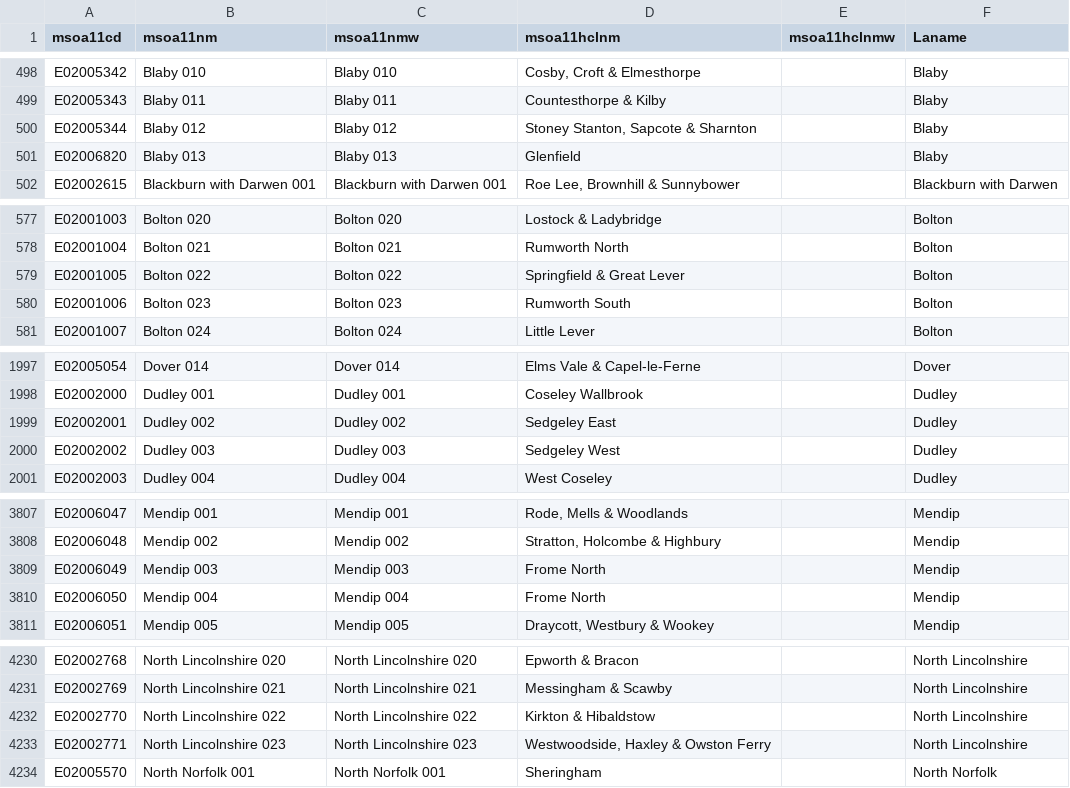
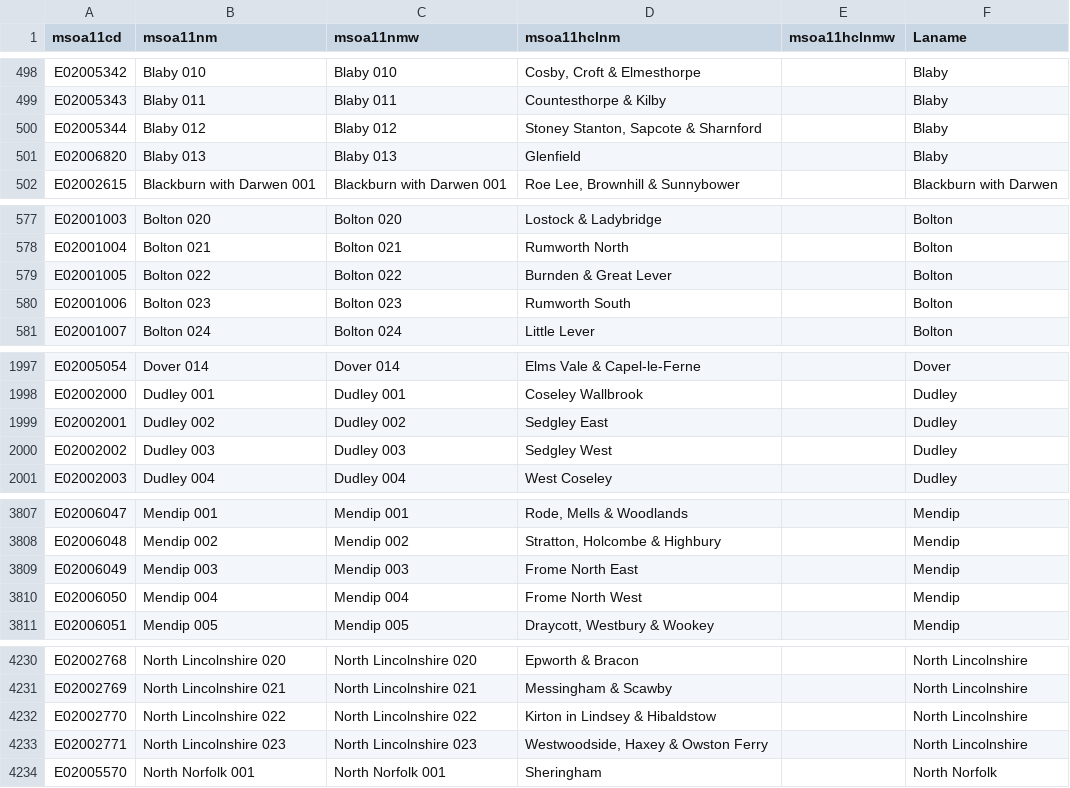
Before and after one commit to ukparliament/uk.parliament-visual, a CSV file: research/visualisations/msoanames/MSOA-Names-1.10.csv (was research/visualisations/msoanames/MSOA-Names-1.7.csv), drawn as a sheet; only a part is shown, gaps mark what is left out; the diff covers the shown part only.

Commit message:
Updated static version of MSOA Names

```diff
--- a/research/visualisations/msoanames/MSOA-Names-1.7.csv
+++ b/research/visualisations/msoanames/MSOA-Names-1.10.csv
@@ -499,3 +499,3 @@ E02005342,Blaby 010,Blaby 010,"Cosby, Croft & Elmesthorpe",,Blaby
 E02005343,Blaby 011,Blaby 011,Countesthorpe & Kilby,,Blaby
-E02005344,Blaby 012,Blaby 012,"Stoney Stanton, Sapcote & Sharnton",,Blaby
+E02005344,Blaby 012,Blaby 012,"Stoney Stanton, Sapcote & Sharnford",,Blaby
 E02006820,Blaby 013,Blaby 013,Glenfield,,Blaby
@@ -578,3 +578,3 @@ E02001003,Bolton 020,Bolton 020,Lostock & Ladybridge,,Bolton
 E02001004,Bolton 021,Bolton 021,Rumworth North,,Bolton
-E02001005,Bolton 022,Bolton 022,Springfield & Great Lever,,Bolton
+E02001005,Bolton 022,Bolton 022,Burnden & Great Lever,,Bolton
 E02001006,Bolton 023,Bolton 023,Rumworth South,,Bolton
@@ -1998,4 +1998,4 @@ E02005054,Dover 014,Dover 014,Elms Vale & Capel-le-Ferne,,Dover
 E02002000,Dudley 001,Dudley 001,Coseley Wallbrook,,Dudley
-E02002001,Dudley 002,Dudley 002,Sedgeley East,,Dudley
-E02002002,Dudley 003,Dudley 003,Sedgeley West,,Dudley
+E02002001,Dudley 002,Dudley 002,Sedgley East,,Dudley
+E02002002,Dudley 003,Dudley 003,Sedgley West,,Dudley
 E02002003,Dudley 004,Dudley 004,West Coseley,,Dudley
@@ -3808,4 +3808,4 @@ E02006047,Mendip 001,Mendip 001,"Rode, Mells & Woodlands",,Mendip
 E02006048,Mendip 002,Mendip 002,"Stratton, Holcombe & Highbury",,Mendip
-E02006049,Mendip 003,Mendip 003,Frome North,,Mendip
-E02006050,Mendip 004,Mendip 004,Frome North,,Mendip
+E02006049,Mendip 003,Mendip 003,Frome North East,,Mendip
+E02006050,Mendip 004,Mendip 004,Frome North West,,Mendip
 E02006051,Mendip 005,Mendip 005,"Draycott, Westbury & Wookey",,Mendip
@@ -4231,4 +4231,4 @@ E02002768,North Lincolnshire 020,North Lincolnshire 020,Epworth & Bracon,,North
 E02002769,North Lincolnshire 021,North Lincolnshire 021,Messingham & Scawby,,North Lincolnshire
-E02002770,North Lincolnshire 022,North Lincolnshire 022,Kirkton & Hibaldstow,,North Lincolnshire
-E02002771,North Lincolnshire 023,North Lincolnshire 023,"Westwoodside, Haxley & Owston Ferry",,North Lincolnshire
+E02002770,North Lincolnshire 022,North Lincolnshire 022,Kirton in Lindsey & Hibaldstow,,North Lincolnshire
+E02002771,North Lincolnshire 023,North Lincolnshire 023,"Westwoodside, Haxey & Owston Ferry",,North Lincolnshire
 E02005570,North Norfolk 001,North Norfolk 001,Sheringham,,North Norfolk
```
Also changed, not shown: 12 edited cells elsewhere in this file, 10 other files.
